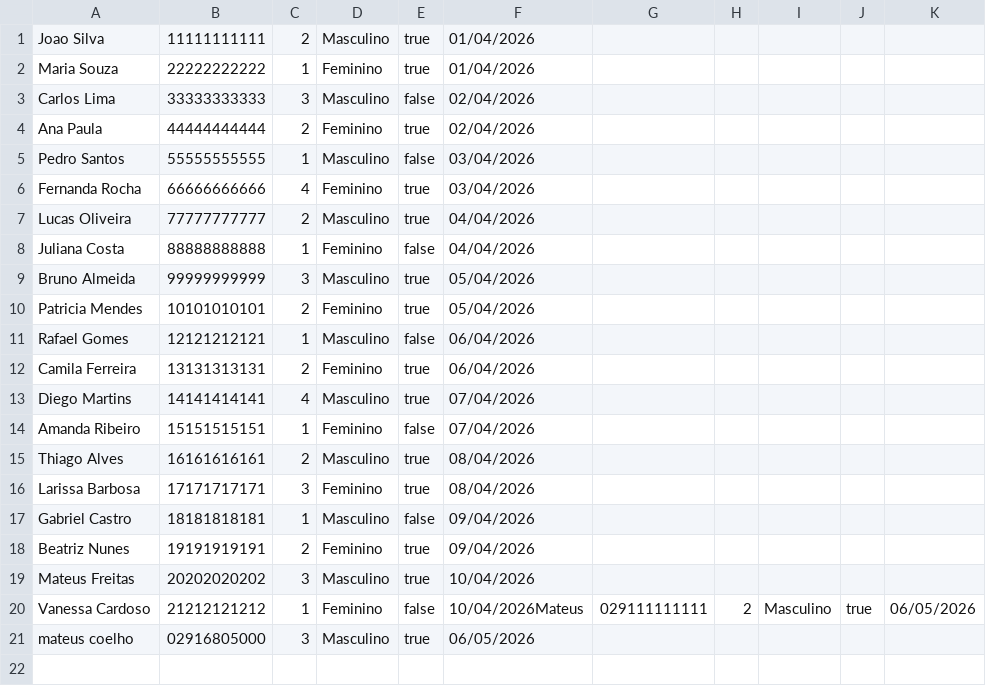
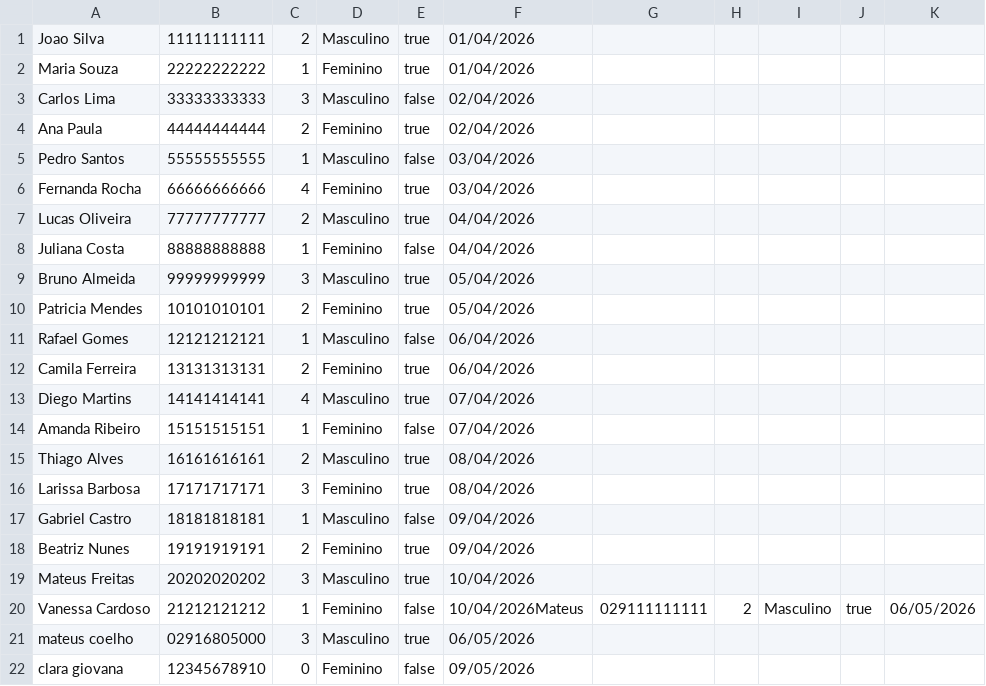
Before and after one commit to mateus02916-cloud/LojaSolidariaPPI, a CSV file: Emprestimos.csv, drawn as a sheet.

Commit message:
Finalizado emprestimos
FINISH

```diff
--- a/Emprestimos.csv
+++ b/Emprestimos.csv
@@ -21 +21,2 @@ Vanessa Cardoso,21212121212,1,Feminino,false,10/04/2026Mateus,029111111111,2,Mas
 mateus coelho,02916805000,3,Masculino,true,06/05/2026
+clara giovana,12345678910,0,Feminino,false,09/05/2026
```
Also changed, not shown: 2 other files.
